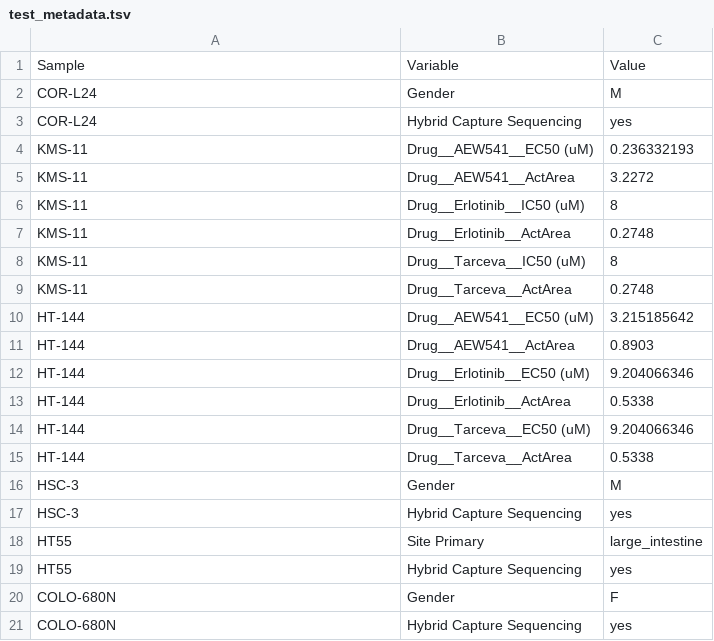
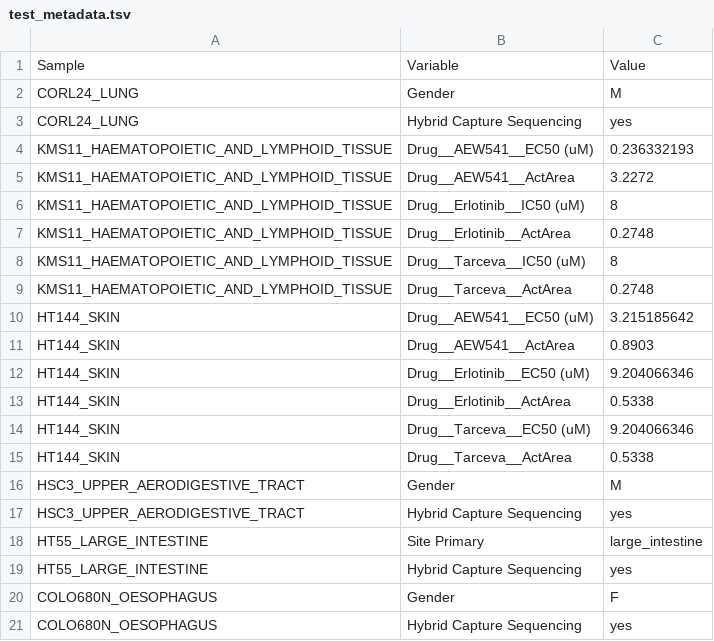
Before and after one commit to srp33/WishBuilder, a TSV file: CCLE_mRNA_isoform_kallisto_Tatlow/test_metadata.tsv, drawn as a sheet.

Commit message:
changed Cell line id to CCLE id

```diff
--- a/CCLE_mRNA_isoform_kallisto_Tatlow/test_metadata.tsv
+++ b/CCLE_mRNA_isoform_kallisto_Tatlow/test_metadata.tsv
@@ -1,21 +1,21 @@
 Sample	Variable	Value
-COR-L24	Gender	M
-COR-L24	Hybrid Capture Sequencing	yes
-KMS-11	Drug__AEW541__EC50 (uM)	0.236332193
-KMS-11	Drug__AEW541__ActArea	3.2272
-KMS-11	Drug__Erlotinib__IC50 (uM)	8
-KMS-11	Drug__Erlotinib__ActArea	0.2748
-KMS-11	Drug__Tarceva__IC50 (uM)	8
-KMS-11	Drug__Tarceva__ActArea	0.2748
-HT-144	Drug__AEW541__EC50 (uM)	3.215185642
-HT-144	Drug__AEW541__ActArea	0.8903
-HT-144	Drug__Erlotinib__EC50 (uM)	9.204066346
-HT-144	Drug__Erlotinib__ActArea	0.5338
-HT-144	Drug__Tarceva__EC50 (uM)	9.204066346
-HT-144	Drug__Tarceva__ActArea	0.5338
-HSC-3	Gender	M
-HSC-3	Hybrid Capture Sequencing	yes
-HT55	Site Primary	large_intestine
-HT55	Hybrid Capture Sequencing	yes
-COLO-680N	Gender	F
-COLO-680N	Hybrid Capture Sequencing	yes
+CORL24_LUNG	Gender	M
+CORL24_LUNG	Hybrid Capture Sequencing	yes
+KMS11_HAEMATOPOIETIC_AND_LYMPHOID_TISSUE	Drug__AEW541__EC50 (uM)	0.236332193
+KMS11_HAEMATOPOIETIC_AND_LYMPHOID_TISSUE	Drug__AEW541__ActArea	3.2272
+KMS11_HAEMATOPOIETIC_AND_LYMPHOID_TISSUE	Drug__Erlotinib__IC50 (uM)	8
+KMS11_HAEMATOPOIETIC_AND_LYMPHOID_TISSUE	Drug__Erlotinib__ActArea	0.2748
+KMS11_HAEMATOPOIETIC_AND_LYMPHOID_TISSUE	Drug__Tarceva__IC50 (uM)	8
+KMS11_HAEMATOPOIETIC_AND_LYMPHOID_TISSUE	Drug__Tarceva__ActArea	0.2748
+HT144_SKIN	Drug__AEW541__EC50 (uM)	3.215185642
+HT144_SKIN	Drug__AEW541__ActArea	0.8903
+HT144_SKIN	Drug__Erlotinib__EC50 (uM)	9.204066346
+HT144_SKIN	Drug__Erlotinib__ActArea	0.5338
+HT144_SKIN	Drug__Tarceva__EC50 (uM)	9.204066346
+HT144_SKIN	Drug__Tarceva__ActArea	0.5338
+HSC3_UPPER_AERODIGESTIVE_TRACT	Gender	M
+HSC3_UPPER_AERODIGESTIVE_TRACT	Hybrid Capture Sequencing	yes
+HT55_LARGE_INTESTINE	Site Primary	large_intestine
+HT55_LARGE_INTESTINE	Hybrid Capture Sequencing	yes
+COLO680N_OESOPHAGUS	Gender	F
+COLO680N_OESOPHAGUS	Hybrid Capture Sequencing	yes
```
Also changed, not shown: CCLE_mRNA_isoform_kallisto_Tatlow/test_data.tsv, 3 other files.
